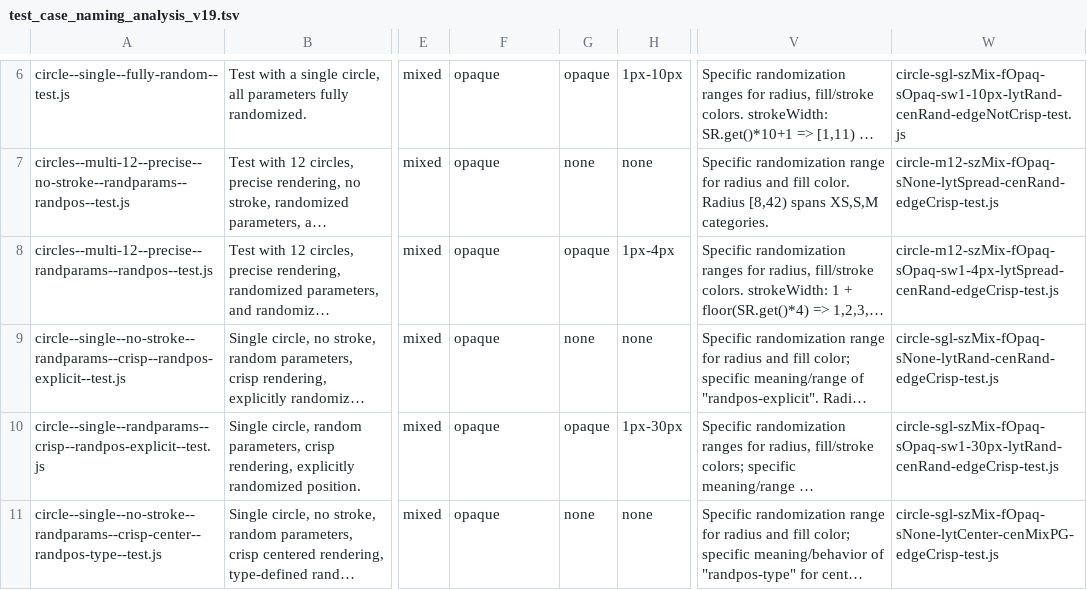
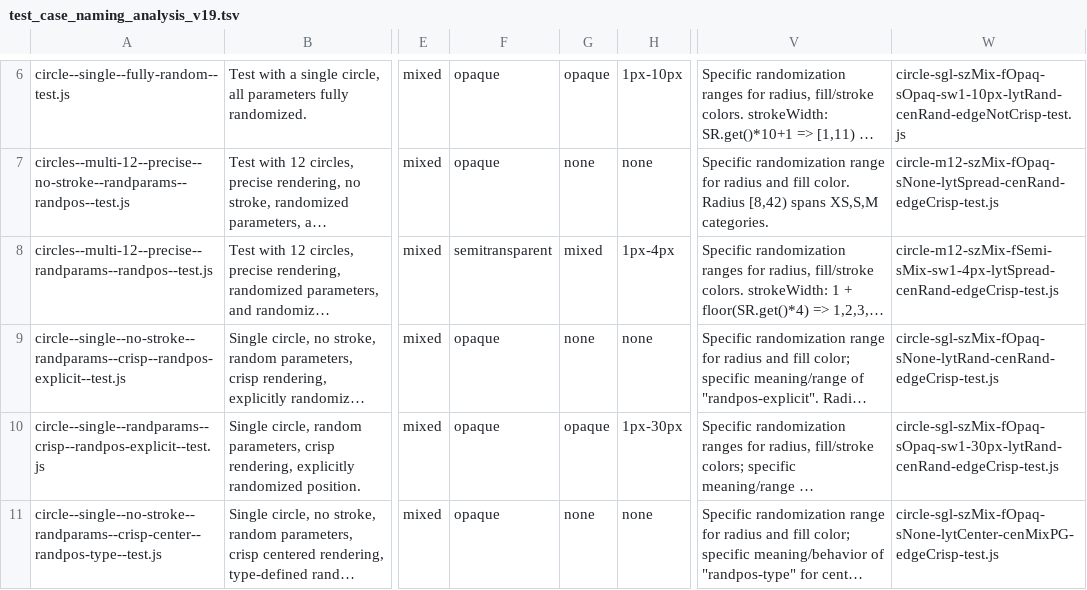
Before and after one commit to davidedc/Minimal-2D-Js-Software-Renderer, a TSV file: test_case_naming_analysis_v19.tsv, drawn as a sheet; only a part is shown, gaps mark what is left out; long unchanged cells end in …; the diff names each change by its address in the sheet, - before the commit and + after, or states it on an @@ line.

Commit message:
correcting/tweaking info and comments about the 7th test i.e. circles--multi-12--precise--randparams--randpos--test.js

```diff
--- a/test_case_naming_analysis_v19.tsv
+++ b/test_case_naming_analysis_v19.tsv
-F8: opaque
+F8: semitransparent
-G8: opaque
+G8: mixed
-W8: circle-m12-szMix-fOpaq-sOpaq-sw1-4px-lytSpread-cenRand-edgeCrisp-test.js
+W8: circle-m12-szMix-fSemi-sMix-sw1-4px-lytSpread-cenRand-edgeCrisp-test.js
```
Also changed, not shown: 1 other file.
